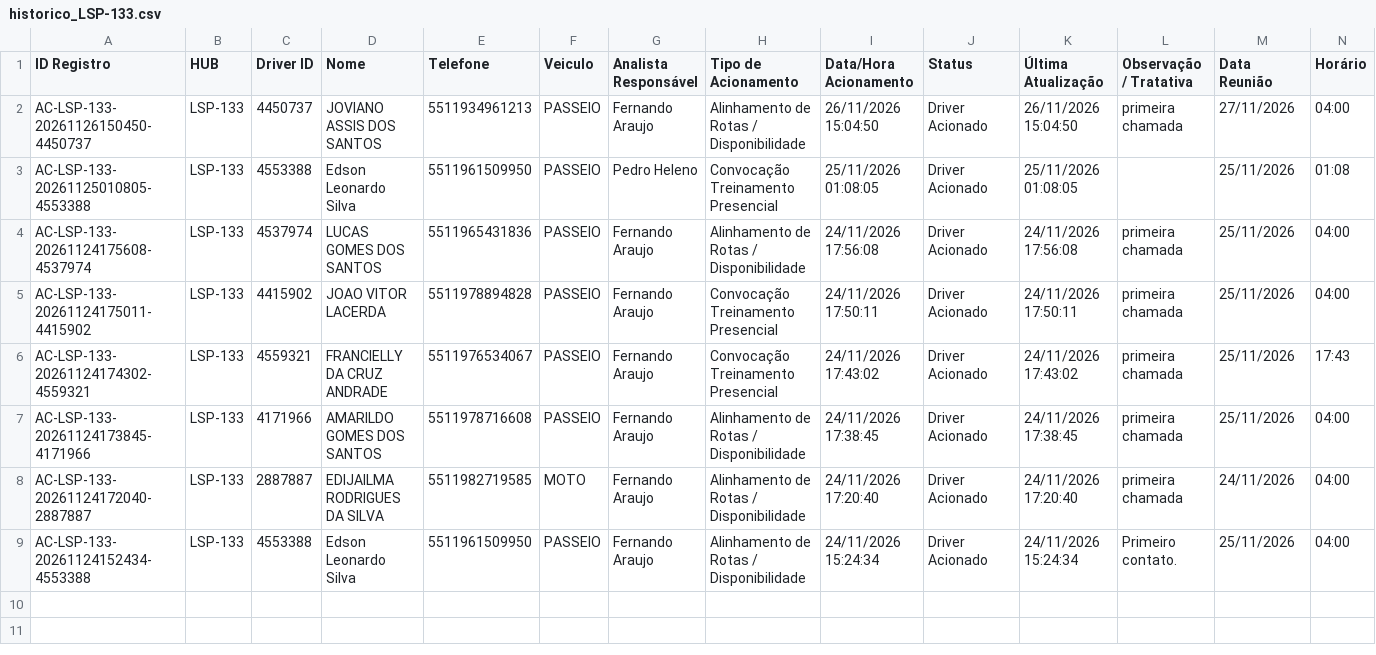
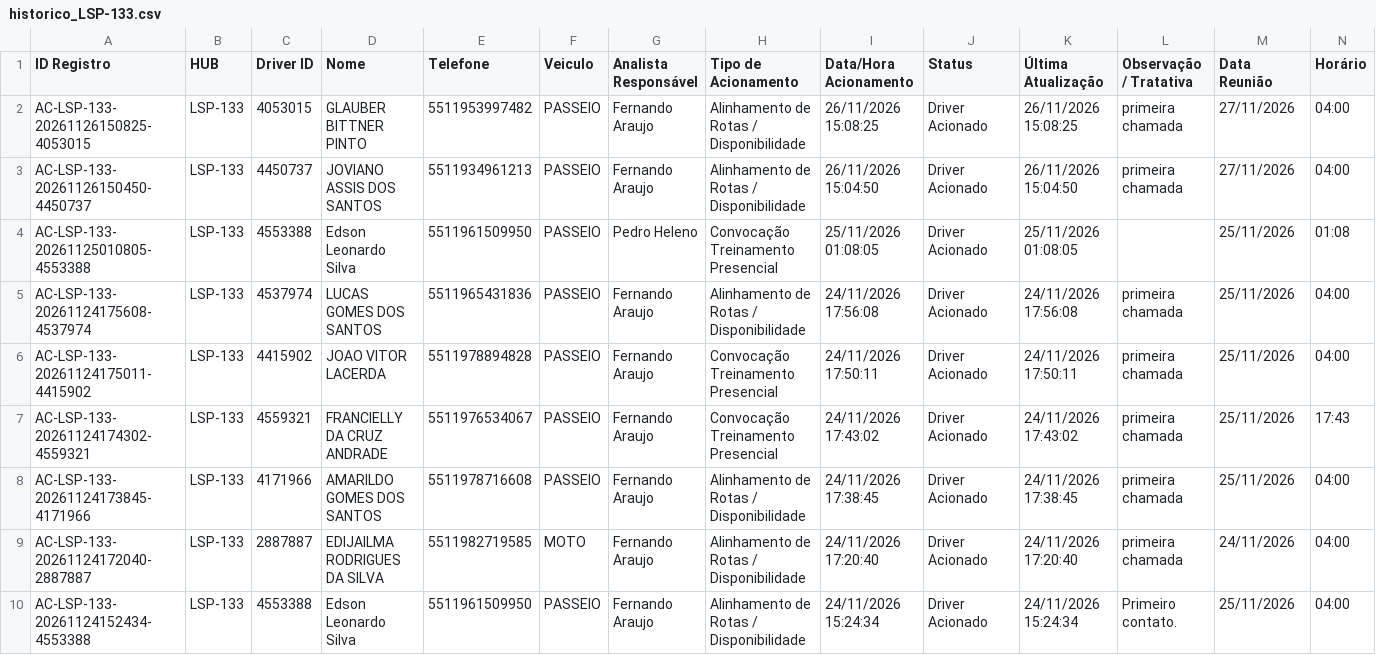
Before and after one commit to pedrohneto-netizen/ProjetoCapta-o, a CSV file: dados_hubs/LSP-133/historico_LSP-133.csv, drawn as a sheet; only a part is shown; rows hold the shown columns only; the diff names each change by its address in the sheet, - before the commit and + after, or states it on an @@ line.

Commit message:
Atualiza historico HUB LSP-133 (26/11/2026 15:08)

```diff
--- a/dados_hubs/LSP-133/historico_LSP-133.csv
+++ b/dados_hubs/LSP-133/historico_LSP-133.csv
+row 2: AC-LSP-133-20261126150825-4053015 | LSP-133 | 4053015 | GLAUBER BITTNER PINTO | 5511953997482 | PASSEIO | Fernando Araujo | Alinhamento de Rotas / Disponibilidade | 26/11/2026 15:08:25 | Driver Acionado | 26/11/2026 15:08:25 | primeira chamada | 27/11/2026 | 04:00
```
